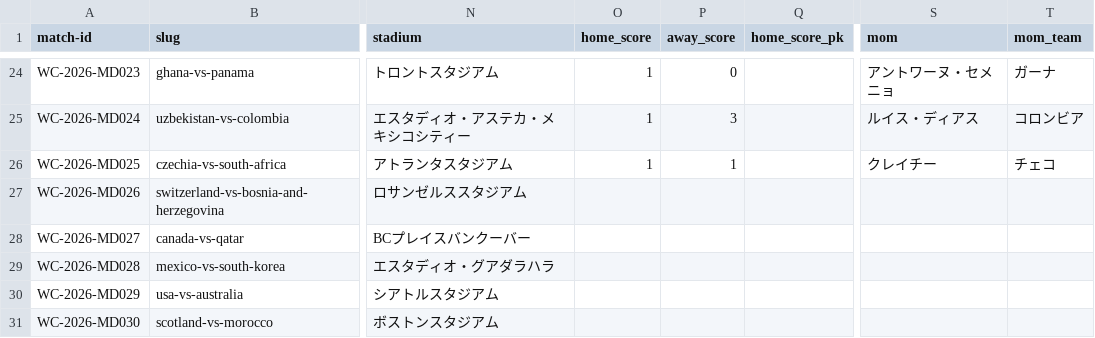
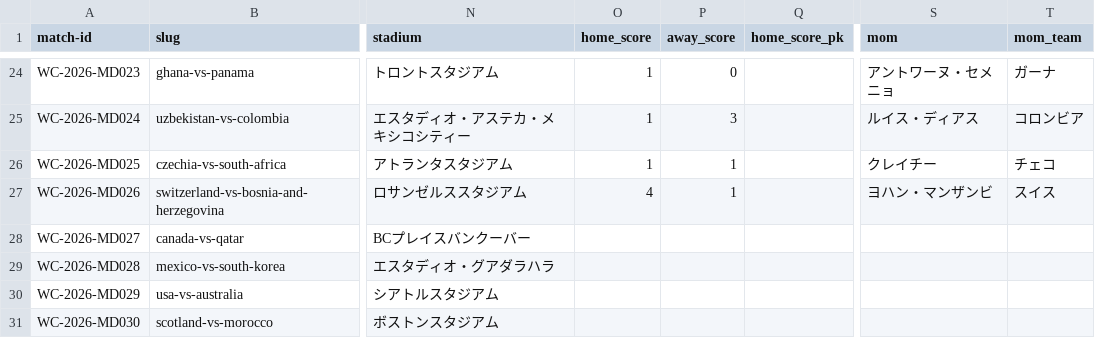
Before and after one commit to football-archive/start, a CSV file: src/data/competition_schedule_and_results.csv, drawn as a sheet; only a part is shown, gaps mark what is left out; the diff names each change by its address in the sheet, - before the commit and + after, or states it on an @@ line.

```diff
--- a/src/data/competition_schedule_and_results.csv
+++ b/src/data/competition_schedule_and_results.csv
-O27 (home_score): (empty)
+O27 (home_score): 4
-P27 (away_score): (empty)
+P27 (away_score): 1
-S27 (mom): (empty)
+S27 (mom): ヨハン・マンザンビ
-T27 (mom_team): (empty)
+T27 (mom_team): スイス
```
Also changed, not shown: src/data/match_events.csv, src/data/tournament_groups_master.csv, 4 other files.
